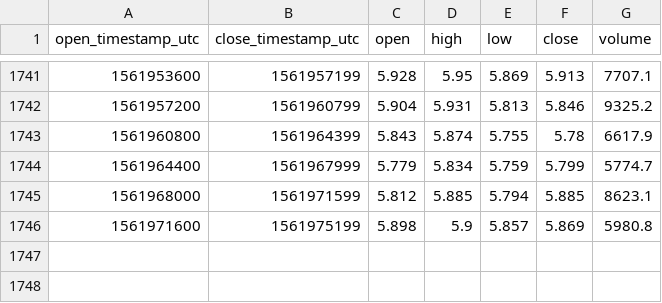
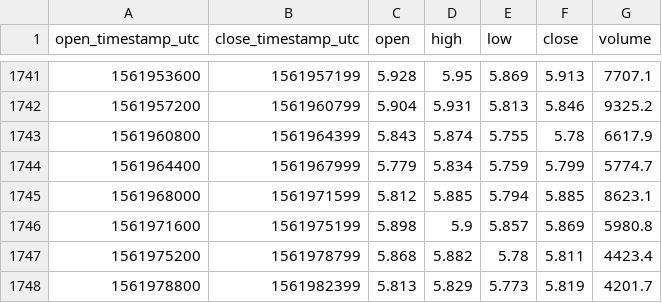
Before and after one commit to cryptobigbro/coinbasepro-EOS-USD, a CSV file: coinbasepro-EOS-USD-1h.csv, drawn as a sheet; only a part is shown, gaps mark what is left out; the diff names each change by its address in the sheet, - before the commit and + after, or states it on an @@ line.

Commit message:
Update OHLCV data.

```diff
--- a/coinbasepro-EOS-USD-1h.csv
+++ b/coinbasepro-EOS-USD-1h.csv
+row 1747: 1561975200 | 1561978799 | 5.868 | 5.882 | 5.78 | 5.811 | 4423.4
+row 1748: 1561978800 | 1561982399 | 5.813 | 5.829 | 5.773 | 5.819 | 4201.7
```
Also changed, not shown: 1 other file.
